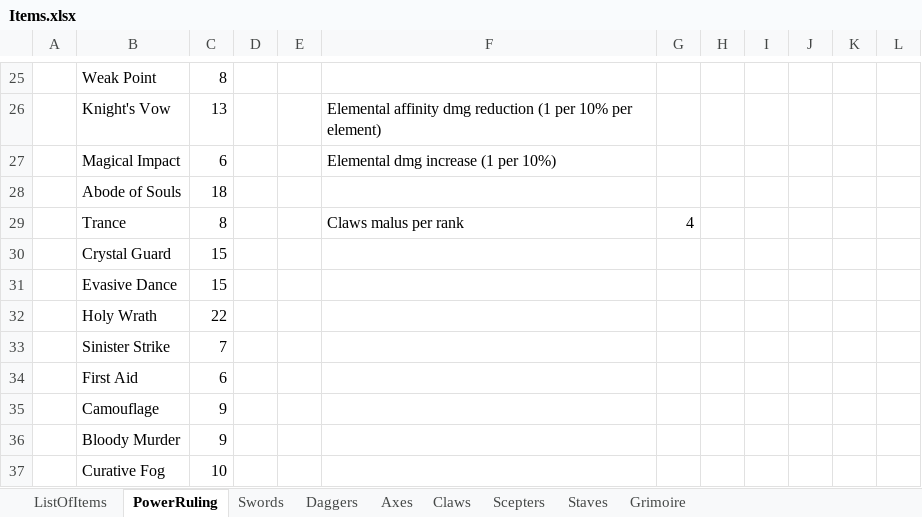
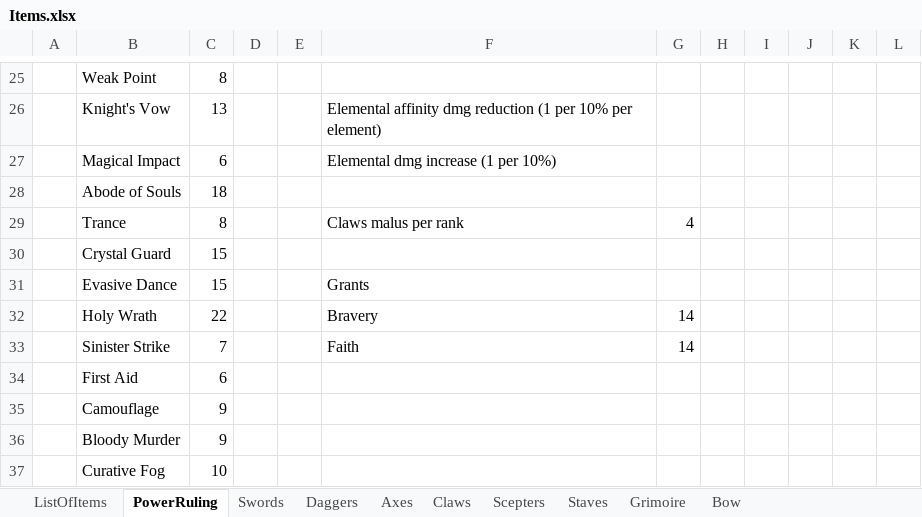
Before and after one commit to MaximeJoly96/LC_Unity, an Excel workbook: Documentation/Items.xlsx, sheet PowerRuling, drawn as a sheet; only a part is shown, gaps mark what is left out; values as stored, in another font and other column widths than the file's, no borders; the diff names each change by its address in the sheet, - before the commit and + after, or states it on an @@ line.

```diff
--- a/Documentation/Items.xlsx (sheet PowerRuling)
+++ b/Documentation/Items.xlsx (sheet PowerRuling)
+sheet tab: Bow
-F31: (empty)
+F31: Grants
-F32: (empty)
+F32: Bravery
-G32:G33: (empty)
+G32:G33: 14
-F33: (empty)
+F33: Faith
```
Also changed, not shown: sheet Grimoire, formulas that keep their value.
